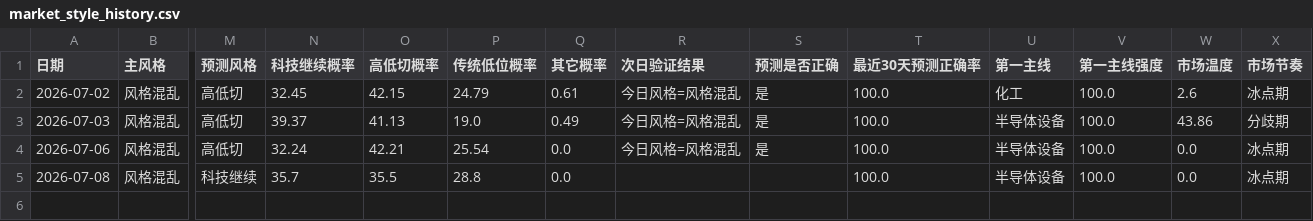
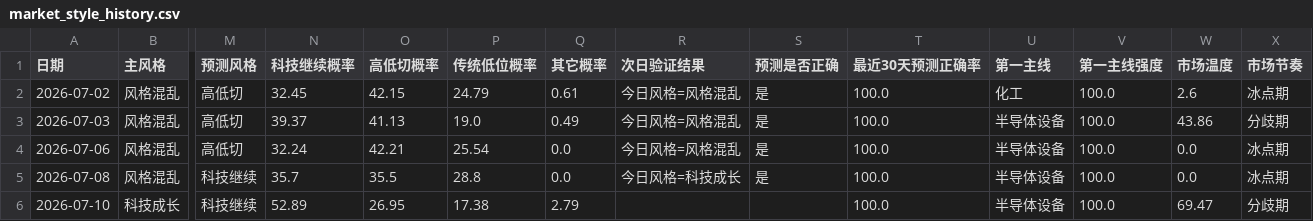
Before and after one commit to motong1969/A-, a CSV file: history/market_style_history.csv, drawn as a sheet; only a part is shown, gaps mark what is left out; rows hold the shown columns only; the diff names each change by its address in the sheet, - before the commit and + after, or states it on an @@ line.

```diff
--- a/history/market_style_history.csv
+++ b/history/market_style_history.csv
-R5 (次日验证结果): (empty)
+R5 (次日验证结果): 今日风格=科技成长
-S5 (预测是否正确): (empty)
+S5 (预测是否正确): 是
+row 6: 2026-07-10 | 科技成长 | 科技继续 | 52.89 | 26.95 | 17.38 | 2.79 |  |  | 100.0 | 半导体设备 | 100.0 | 69.47 | 分歧期
```
Also changed, not shown: history/performance_summary.csv, history/selection_history.csv, 7 other files.
